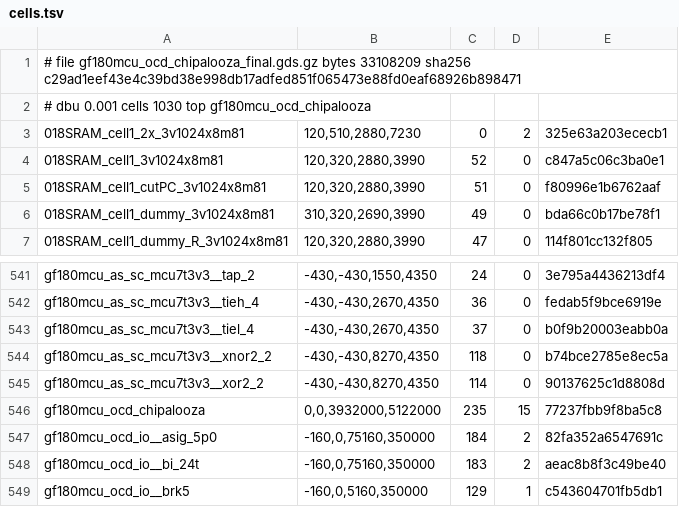
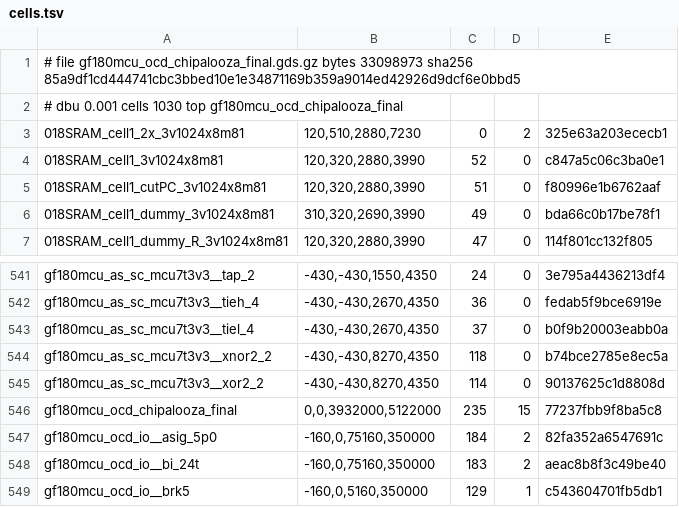
Before and after one commit to tatzelbrumm/claude-cloud-config, a TSV file: sudelbuecher/logs/main/chipalooza_cloud_20261123T0029Z/cells.tsv, drawn as a sheet; only a part is shown, gaps mark what is left out.

```diff
--- a/sudelbuecher/logs/main/chipalooza_cloud_20261123T0029Z/cells.tsv
+++ b/sudelbuecher/logs/main/chipalooza_cloud_20261123T0029Z/cells.tsv
@@ -1,3 +1,3 @@
-# file gf180mcu_ocd_chipalooza_final.gds.gz bytes 33108209 sha256 c29ad1eef43e4c39bd38e998db17adfed851f065473e88fd0eaf68926b898471
-# dbu 0.001 cells 1030 top gf180mcu_ocd_chipalooza
+# file gf180mcu_ocd_chipalooza_final.gds.gz bytes 33098973 sha256 85a9df1cd444741cbc3bbed10e1e34871169b359a9014ed42926d9dcf6e0bbd5
+# dbu 0.001 cells 1030 top gf180mcu_ocd_chipalooza_final
 018SRAM_cell1_2x_3v1024x8m81	120,510,2880,7230	0	2	325e63a203ececb1
@@ -545,3 +545,3 @@ gf180mcu_as_sc_mcu7t3v3__xnor2_2	-430,-430,8270,4350	118	0	b74bce2785e8ec5a
 gf180mcu_as_sc_mcu7t3v3__xor2_2	-430,-430,8270,4350	114	0	90137625c1d8808d
-gf180mcu_ocd_chipalooza	0,0,3932000,5122000	235	15	77237fbb9f8ba5c8
+gf180mcu_ocd_chipalooza_final	0,0,3932000,5122000	235	15	77237fbb9f8ba5c8
 gf180mcu_ocd_io__asig_5p0	-160,0,75160,350000	184	2	82fa352a6547691c
```
Also changed, not shown: sudelbuecher/MANIFEST.tsv, 31 other files.
